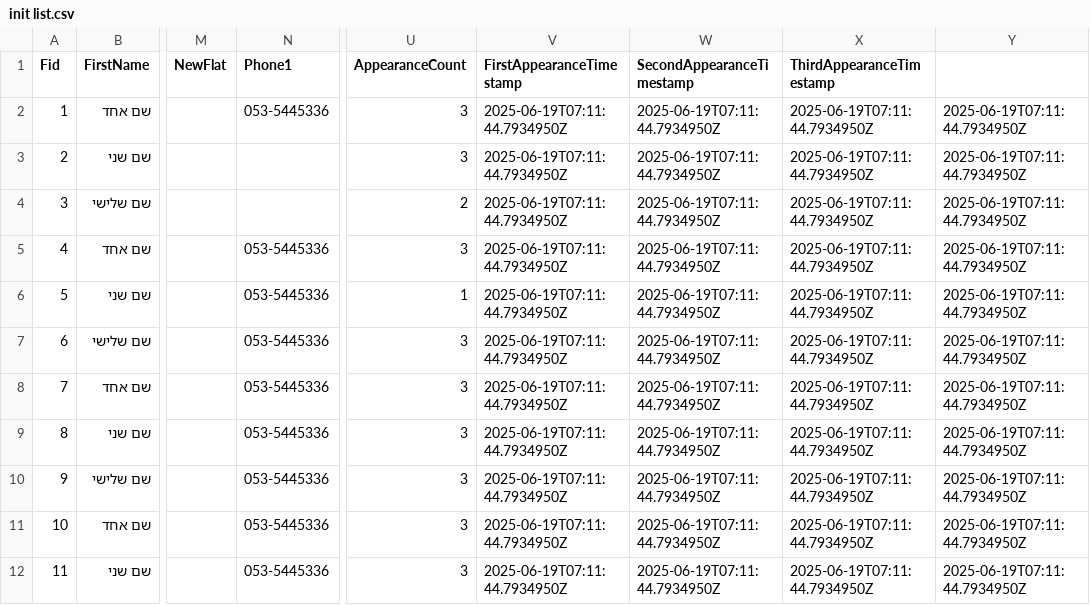
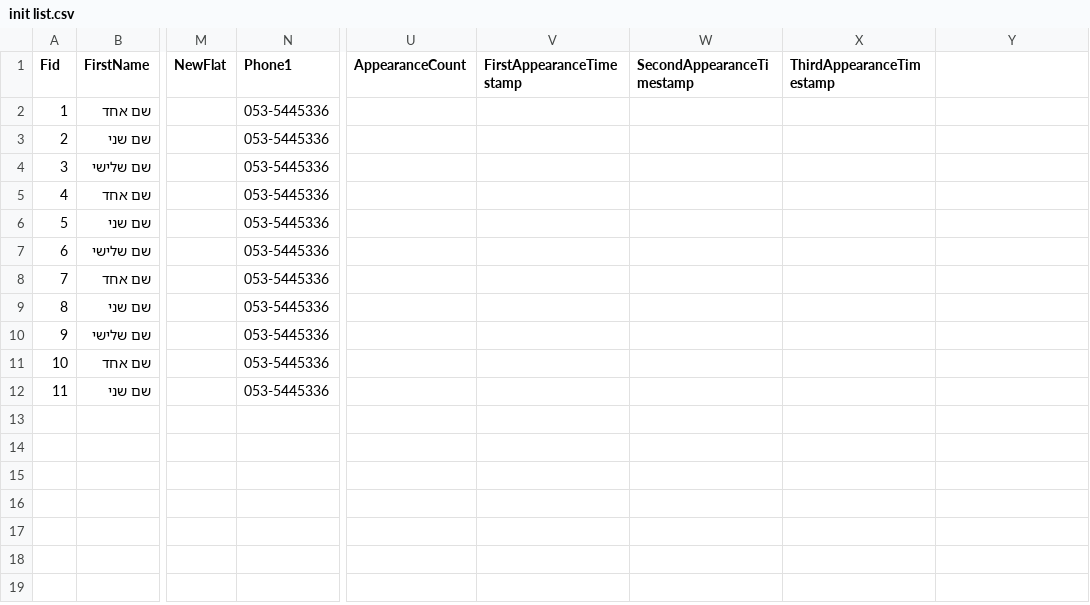
Before and after one commit to KaPodgaets/hamal-backend, a CSV file: test samples/init list.csv, drawn as a sheet; only a part is shown, gaps mark what is left out; the diff names each change by its address in the sheet, - before the commit and + after, or states it on an @@ line.

```diff
--- a/test samples/init list.csv
+++ b/test samples/init list.csv
-U2:U3 (AppearanceCount): 3
+U2:U3 (AppearanceCount): (empty)
-V2:V12 (FirstAppearanceTimestamp): 2025-06-19T07:11:44.7934950Z
+V2:V12 (FirstAppearanceTimestamp): (empty)
-W2:W12 (SecondAppearanceTimestamp): 2025-06-19T07:11:44.7934950Z
+W2:W12 (SecondAppearanceTimestamp): (empty)
-X2:X12 (ThirdAppearanceTimestamp): 2025-06-19T07:11:44.7934950Z
+X2:X12 (ThirdAppearanceTimestamp): (empty)
-Y2:Y12: 2025-06-19T07:11:44.7934950Z
+Y2:Y12: (empty)
-N3:N4 (Phone1): (empty)
+N3:N4 (Phone1): 053-5445336
-U4 (AppearanceCount): 2
+U4 (AppearanceCount): (empty)
-U5 (AppearanceCount): 3
+U5 (AppearanceCount): (empty)
-U6 (AppearanceCount): 1
+U6 (AppearanceCount): (empty)
-U7:U12 (AppearanceCount): 3
+U7:U12 (AppearanceCount): (empty)
```
Also changed, not shown: 1 other file.
